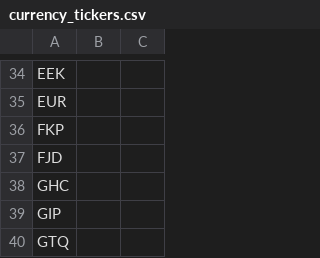
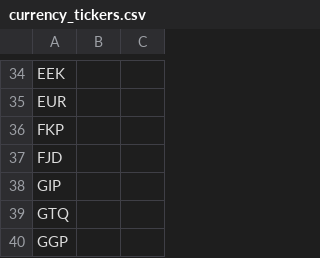
Before and after one commit to Veluga/Thalia-Backtesting-Tool, a CSV file: Harvester/DataHarvester/tickers/currency_tickers.csv, drawn as a sheet; only a part is shown, gaps mark what is left out; the shorter side is filled out with more unchanged rows; the diff names each change by its address in the sheet, - before the commit and + after, or states it on an @@ line.

```diff
--- a/Harvester/DataHarvester/tickers/currency_tickers.csv
+++ b/Harvester/DataHarvester/tickers/currency_tickers.csv
-row 38: GHC
```
Also changed, not shown: 9 other files.
